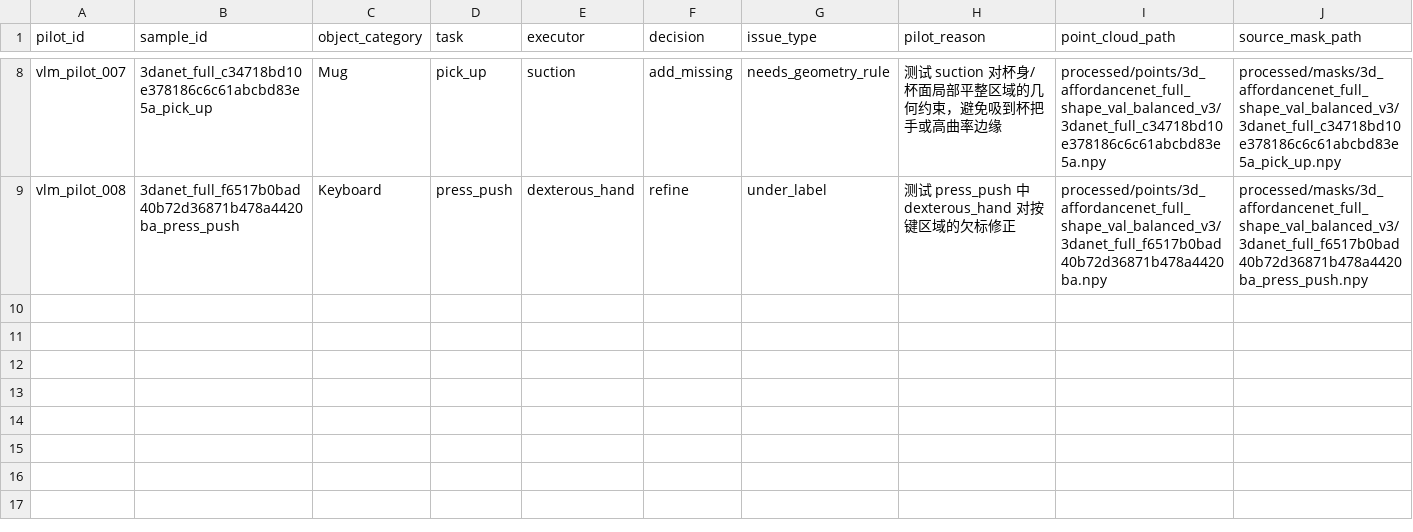
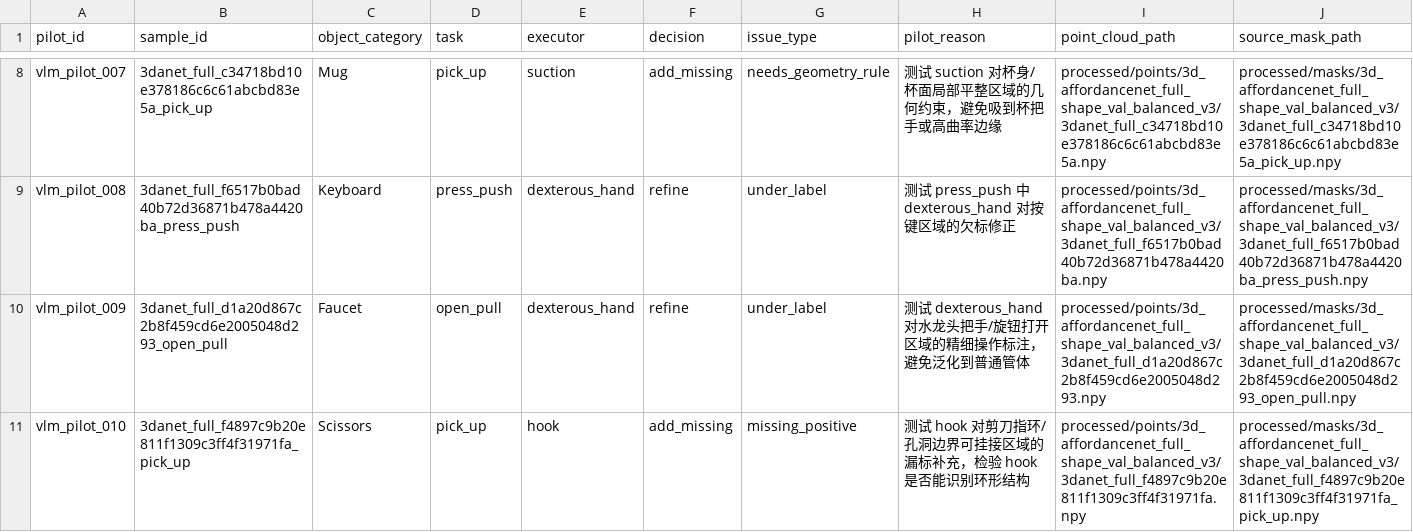
Before and after one commit to N6isy/Multi-EE-3DAG, a CSV file: MultiEEAffordance/processed/metadata/vlm_pilot_samples_v0_1.csv, drawn as a sheet; only a part is shown, gaps mark what is left out; rows hold the shown columns only; the diff names each change by its address in the sheet, - before the commit and + after, or states it on an @@ line.

Commit message:
扩展 v2 Pilot 人工审查样本至 10 条，新增样本及相关文档，更新运行手册

```diff
--- a/MultiEEAffordance/processed/metadata/vlm_pilot_samples_v0_1.csv
+++ b/MultiEEAffordance/processed/metadata/vlm_pilot_samples_v0_1.csv
+row 10: vlm_pilot_009 | 3danet_full_d1a20d867c2b8f459cd6e2005048d293_open_pull | Faucet | open_pull | dexterous_hand | refine | under_label | 测试 dexterous_hand 对水龙头把手/旋钮打开区域的精细操作标注，避免泛化到普通管体 | processed/points/3d_affordancenet_full_shape_val_balanced_v3/3danet_full_d1a20d867c2b8f459cd6e2005048d293.npy | processed/masks/3d_affordancenet_full_shape_val_balanced_v3/3danet_full_d1a20d867c2b8f459cd6e2005048d293_open_pull.npy
+row 11: vlm_pilot_010 | 3danet_full_f4897c9b20e811f1309c3ff4f31971fa_pick_up | Scissors | pick_up | hook | add_missing | missing_positive | 测试 hook 对剪刀指环/孔洞边界可挂接区域的漏标补充，检验 hook 是否能识别环形结构 | processed/points/3d_affordancenet_full_shape_val_balanced_v3/3danet_full_f4897c9b20e811f1309c3ff4f31971fa.npy | processed/masks/3d_affordancenet_full_shape_val_balanced_v3/3danet_full_f4897c9b20e811f1309c3ff4f31971fa_pick_up.npy
```
Also changed, not shown: 3 other files.
